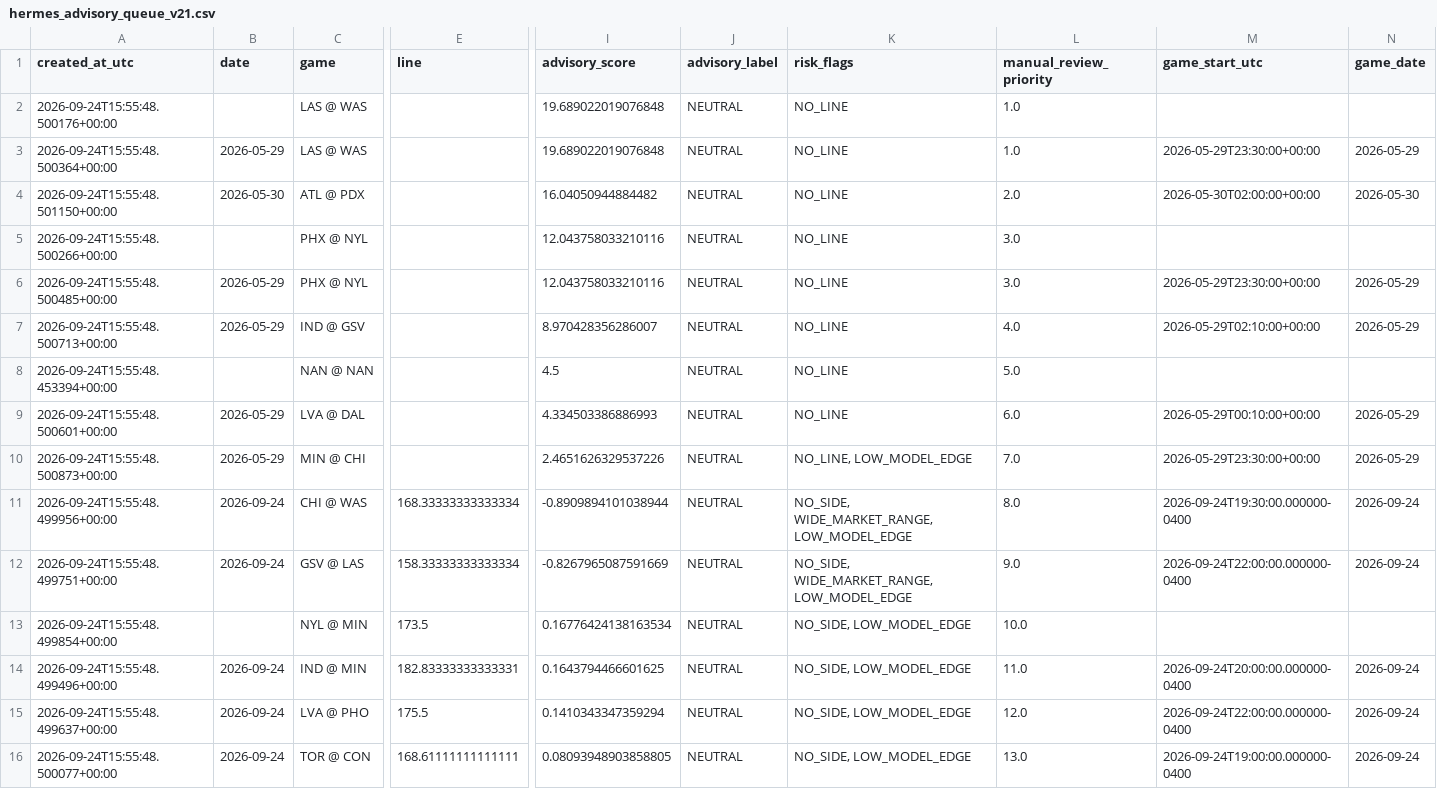
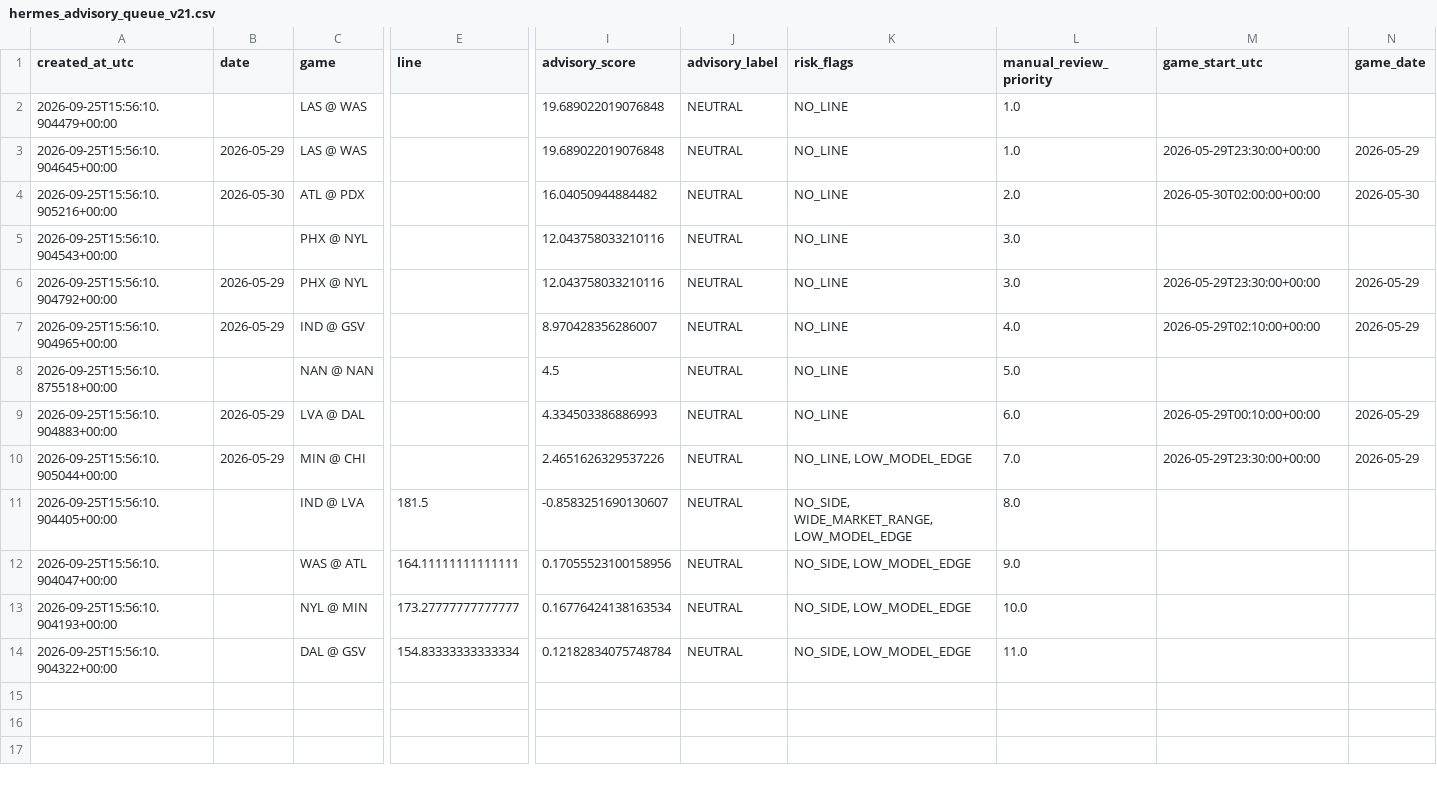
Before and after one commit to damoutinho11-art/wnba-edge-lab, a CSV file: wnba_outputs/hermes_advisory_queue_v21.csv, drawn as a sheet; only a part is shown, gaps mark what is left out; removed rows and columns are numbered as before the commit, all else as after; rows hold the shown columns only; the diff names each change by its address in the sheet, - before the commit and + after, or states it on an @@ line.

```diff
--- a/wnba_outputs/hermes_advisory_queue_v21.csv
+++ b/wnba_outputs/hermes_advisory_queue_v21.csv
-A2 (created_at_utc): 2026-09-24T15:55:48.500176+00:00
+A2 (created_at_utc): 2026-09-25T15:56:10.904479+00:00
-A3 (created_at_utc): 2026-09-24T15:55:48.500364+00:00
+A3 (created_at_utc): 2026-09-25T15:56:10.904645+00:00
-A4 (created_at_utc): 2026-09-24T15:55:48.501150+00:00
+A4 (created_at_utc): 2026-09-25T15:56:10.905216+00:00
-A5 (created_at_utc): 2026-09-24T15:55:48.500266+00:00
+A5 (created_at_utc): 2026-09-25T15:56:10.904543+00:00
-A6 (created_at_utc): 2026-09-24T15:55:48.500485+00:00
+A6 (created_at_utc): 2026-09-25T15:56:10.904792+00:00
-A7 (created_at_utc): 2026-09-24T15:55:48.500713+00:00
+A7 (created_at_utc): 2026-09-25T15:56:10.904965+00:00
-A8 (created_at_utc): 2026-09-24T15:55:48.453394+00:00
+A8 (created_at_utc): 2026-09-25T15:56:10.875518+00:00
-A9 (created_at_utc): 2026-09-24T15:55:48.500601+00:00
+A9 (created_at_utc): 2026-09-25T15:56:10.904883+00:00
-A10 (created_at_utc): 2026-09-24T15:55:48.500873+00:00
+A10 (created_at_utc): 2026-09-25T15:56:10.905044+00:00
-row 11: 2026-09-24T15:55:48.499956+00:00 | 2026-09-24 | CHI @ WAS | 168.33333333333334 | -0.8909894101038944 | NEUTRAL | NO_SIDE, WIDE_MARKET_RANGE, LOW_MODEL_EDGE | 8.0 | 2026-09-24T19:30:00.000000-0400 | 2026-09-24
-row 12: 2026-09-24T15:55:48.499751+00:00 | 2026-09-24 | GSV @ LAS | 158.33333333333334 | -0.8267965087591669 | NEUTRAL | NO_SIDE, WIDE_MARKET_RANGE, LOW_MODEL_EDGE | 9.0 | 2026-09-24T22:00:00.000000-0400 | 2026-09-24
+row 11: 2026-09-25T15:56:10.904405+00:00 |  | IND @ LVA | 181.5 | -0.8583251690130607 | NEUTRAL | NO_SIDE, WIDE_MARKET_RANGE, LOW_MODEL_EDGE | 8.0
+row 12: 2026-09-25T15:56:10.904047+00:00 |  | WAS @ ATL | 164.11111111111111 | 0.17055523100158956 | NEUTRAL | NO_SIDE, LOW_MODEL_EDGE | 9.0
-A13 (created_at_utc): 2026-09-24T15:55:48.499854+00:00
+A13 (created_at_utc): 2026-09-25T15:56:10.904193+00:00
-E13 (line): 173.5
+E13 (line): 173.27777777777777
-row 14: 2026-09-24T15:55:48.499496+00:00 | 2026-09-24 | IND @ MIN | 182.83333333333331 | 0.1643794466601625 | NEUTRAL | NO_SIDE, LOW_MODEL_EDGE | 11.0 | 2026-09-24T20:00:00.000000-0400 | 2026-09-24
-row 15: 2026-09-24T15:55:48.499637+00:00 | 2026-09-24 | LVA @ PHO | 175.5 | 0.1410343347359294 | NEUTRAL | NO_SIDE, LOW_MODEL_EDGE | 12.0 | 2026-09-24T22:00:00.000000-0400 | 2026-09-24
-row 16: 2026-09-24T15:55:48.500077+00:00 | 2026-09-24 | TOR @ CON | 168.61111111111111 | 0.08093948903858805 | NEUTRAL | NO_SIDE, LOW_MODEL_EDGE | 13.0 | 2026-09-24T19:00:00.000000-0400 | 2026-09-24
+row 14: 2026-09-25T15:56:10.904322+00:00 |  | DAL @ GSV | 154.83333333333334 | 0.12182834075748784 | NEUTRAL | NO_SIDE, LOW_MODEL_EDGE | 11.0
```
Also changed, not shown: wnba_outputs/feature_diagnostics_v21.csv, wnba_outputs/model_advisory_scores_v21.csv, 35 other files.
